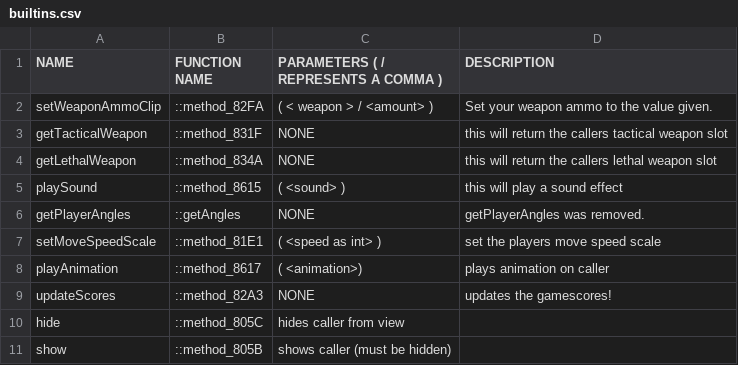
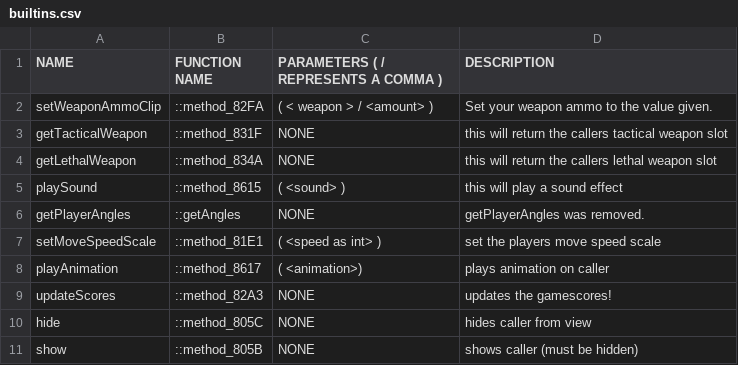
Before and after one commit to leafized/s2functions, a CSV file: functions/builtins.csv, drawn as a sheet.

Commit message:
Update builtins.csv

```diff
--- a/functions/builtins.csv
+++ b/functions/builtins.csv
@@ -9,3 +9,3 @@ playAnimation, ::method_8617, ( <animation>), plays animation on caller
 updateScores, ::method_82A3, NONE, updates the gamescores!
-hide, ::method_805C, hides caller from view
-show, ::method_805B, shows caller (must be hidden)
+hide, ::method_805C, NONE, hides caller from view
+show, ::method_805B, NONE, shows caller (must be hidden)
```
